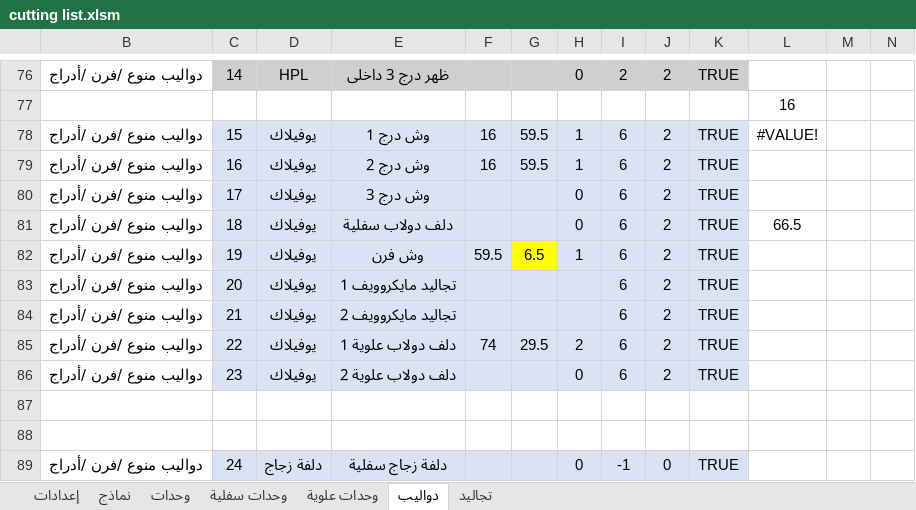
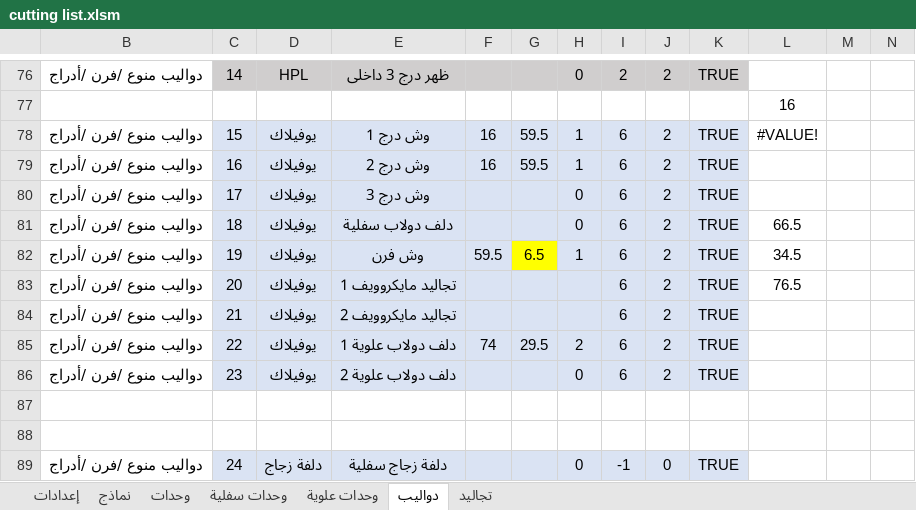
Before and after one commit to ahmed-elbehairy7/dwedar-cutting-list, an Excel workbook: cutting list.xlsm, sheet دواليب, drawn as a sheet; only a part is shown, gaps mark what is left out; values as stored, in another font and other column widths than the file's, no borders; charts and pictures and conditional formats not drawn; the diff names each change by its address in the sheet, - before the commit and + after, or states it on an @@ line.

Commit message:
manual calculations, finished updating all blocks

```diff
--- a/cutting list.xlsm (sheet دواليب)
+++ b/cutting list.xlsm (sheet دواليب)
-L82: (empty)
+L82: 34.5
-L83: (empty)
+L83: 76.5
```
Also changed, not shown: sheet وحدات علوية, formulas that keep their value.
